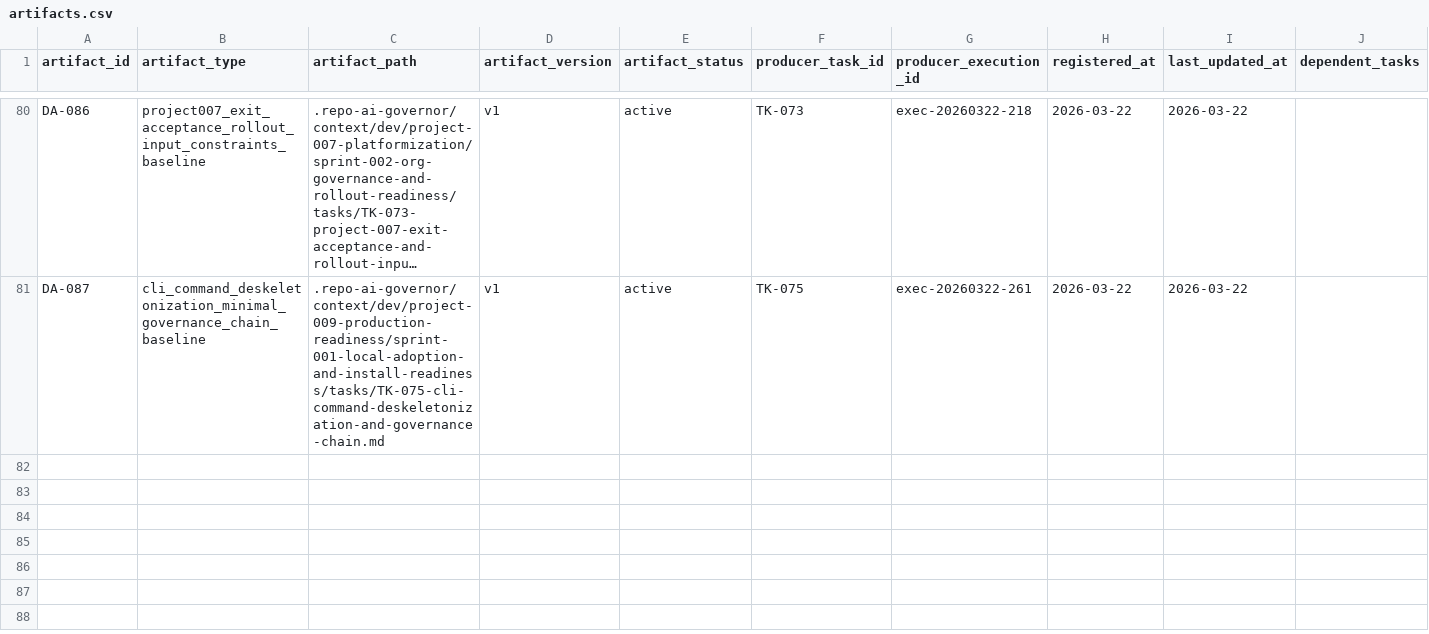
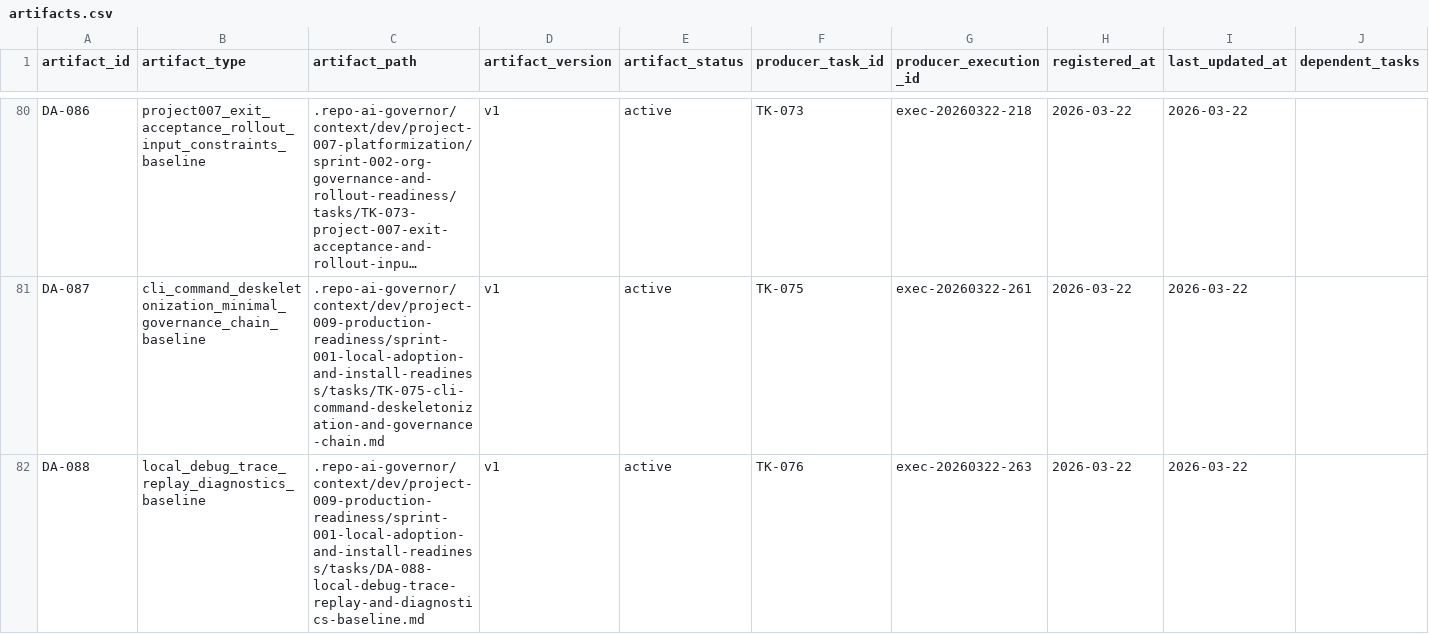
Before and after one commit to JimmyDaddy/repo-ai-governor, a CSV file: .repo-ai-governor/context/artifact-registry/artifacts.csv, drawn as a sheet; only a part is shown, gaps mark what is left out; long unchanged cells end in …; the diff names each change by its address in the sheet, - before the commit and + after, or states it on an @@ line.

```diff
--- a/.repo-ai-governor/context/artifact-registry/artifacts.csv
+++ b/.repo-ai-governor/context/artifact-registry/artifacts.csv
+row 82: DA-088 | local_debug_trace_replay_diagnostics_baseline | .repo-ai-governor/context/dev/project-009-production-readiness/sprint-001-local-adoption-and-install-readiness/tasks/DA-088-local-debug-trace-replay-and-diagnostics-baseline.md | v1 | active | TK-076 | exec-20260322-263 | 2026-03-22 | 2026-03-22
```
Also changed, not shown: .repo-ai-governor/context/dev/project-009-production-readiness/sprint-001-local-adoption-and-install-readiness/tasks/tasks.csv, 23 other files.
